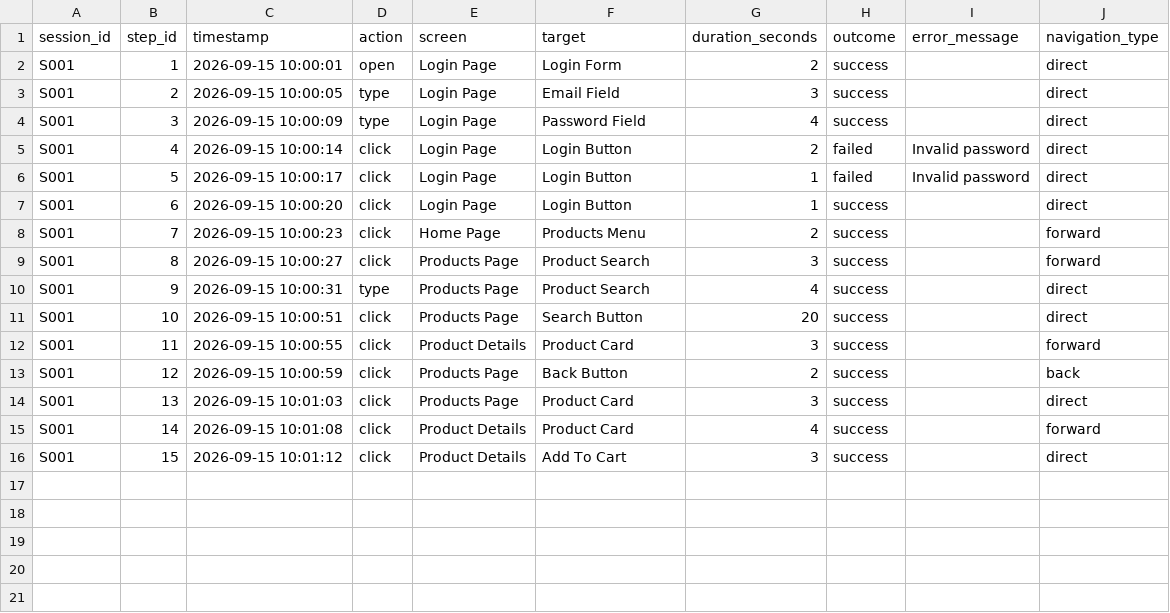
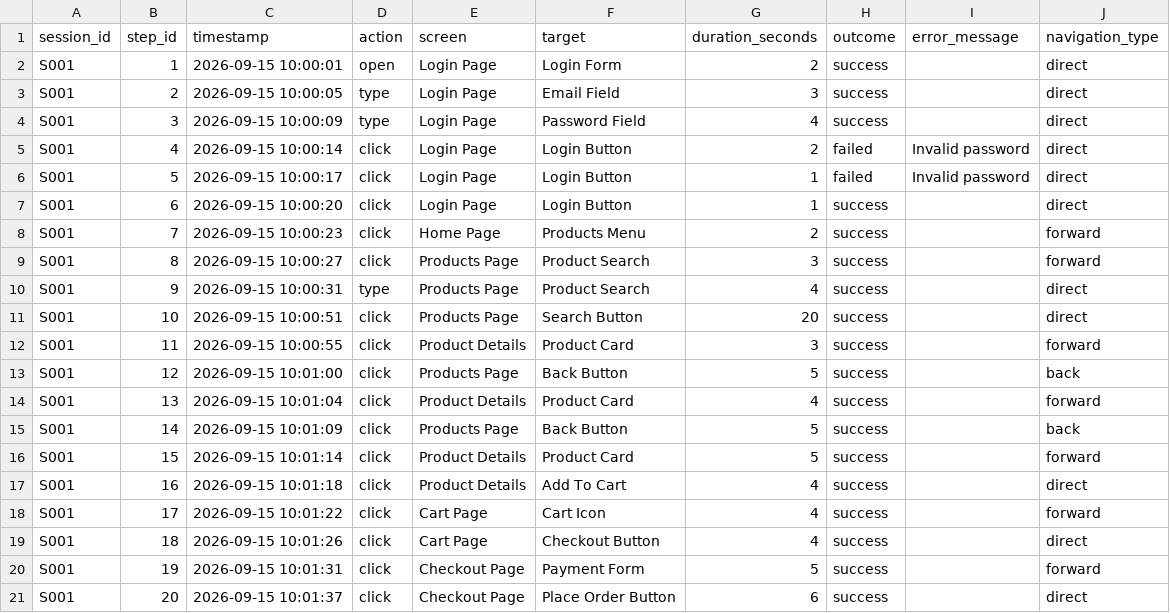
Before and after one commit to PrameelaAcharya/user-flow-friction-analyzer, a CSV file: data/session_log.csv, drawn as a sheet.

Commit message:
feat: add session validation and update demo

```diff
--- a/data/session_log.csv
+++ b/data/session_log.csv
@@ -12,5 +12,10 @@ S001,10,2026-09-15 10:00:51,click,Products Page,Search Button,20,success,,direct
 S001,11,2026-09-15 10:00:55,click,Product Details,Product Card,3,success,,forward
-S001,12,2026-09-15 10:00:59,click,Products Page,Back Button,2,success,,back
-S001,13,2026-09-15 10:01:03,click,Products Page,Product Card,3,success,,direct
-S001,14,2026-09-15 10:01:08,click,Product Details,Product Card,4,success,,forward
-S001,15,2026-09-15 10:01:12,click,Product Details,Add To Cart,3,success,,direct
+S001,12,2026-09-15 10:01:00,click,Products Page,Back Button,5,success,,back
+S001,13,2026-09-15 10:01:04,click,Product Details,Product Card,4,success,,forward
+S001,14,2026-09-15 10:01:09,click,Products Page,Back Button,5,success,,back
+S001,15,2026-09-15 10:01:14,click,Product Details,Product Card,5,success,,forward
+S001,16,2026-09-15 10:01:18,click,Product Details,Add To Cart,4,success,,direct
+S001,17,2026-09-15 10:01:22,click,Cart Page,Cart Icon,4,success,,forward
+S001,18,2026-09-15 10:01:26,click,Cart Page,Checkout Button,4,success,,direct
+S001,19,2026-09-15 10:01:31,click,Checkout Page,Payment Form,5,success,,forward
+S001,20,2026-09-15 10:01:37,click,Checkout Page,Place Order Button,6,success,,direct
```
Also changed, not shown: 7 other files.
